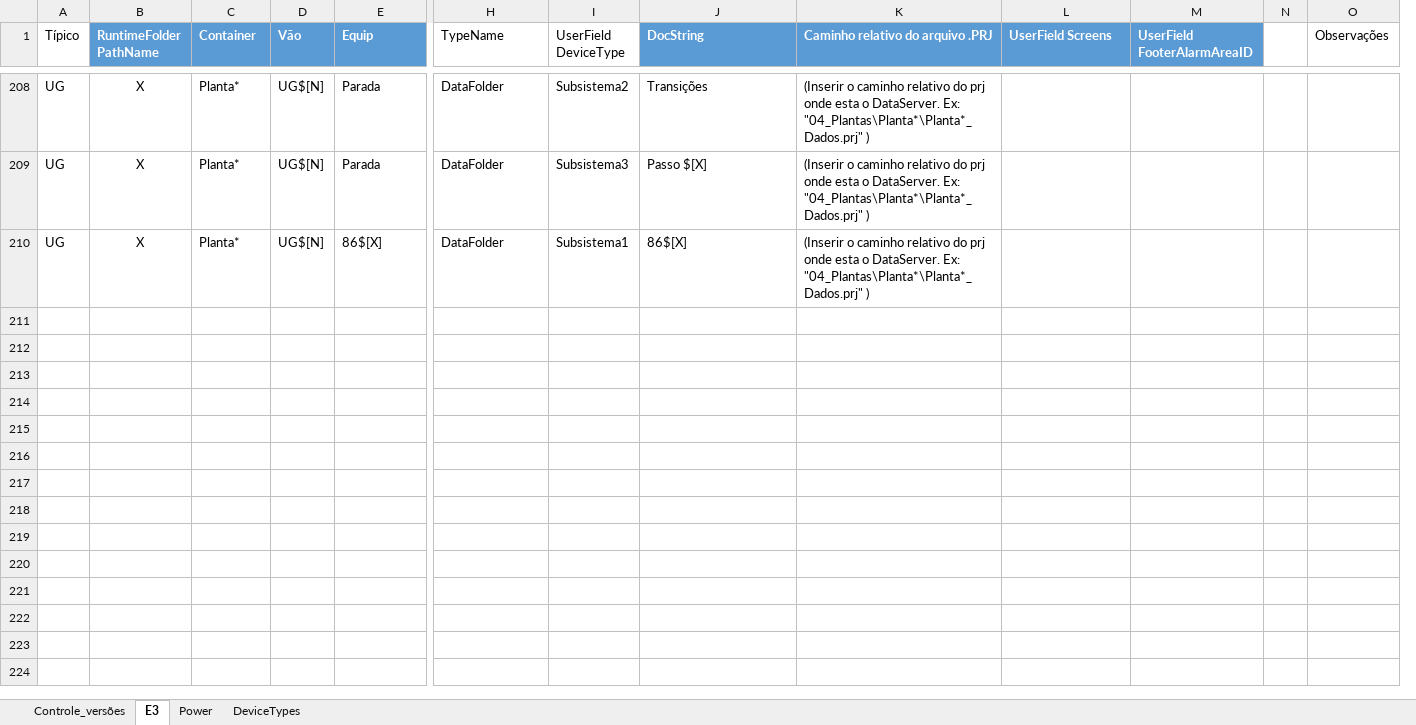
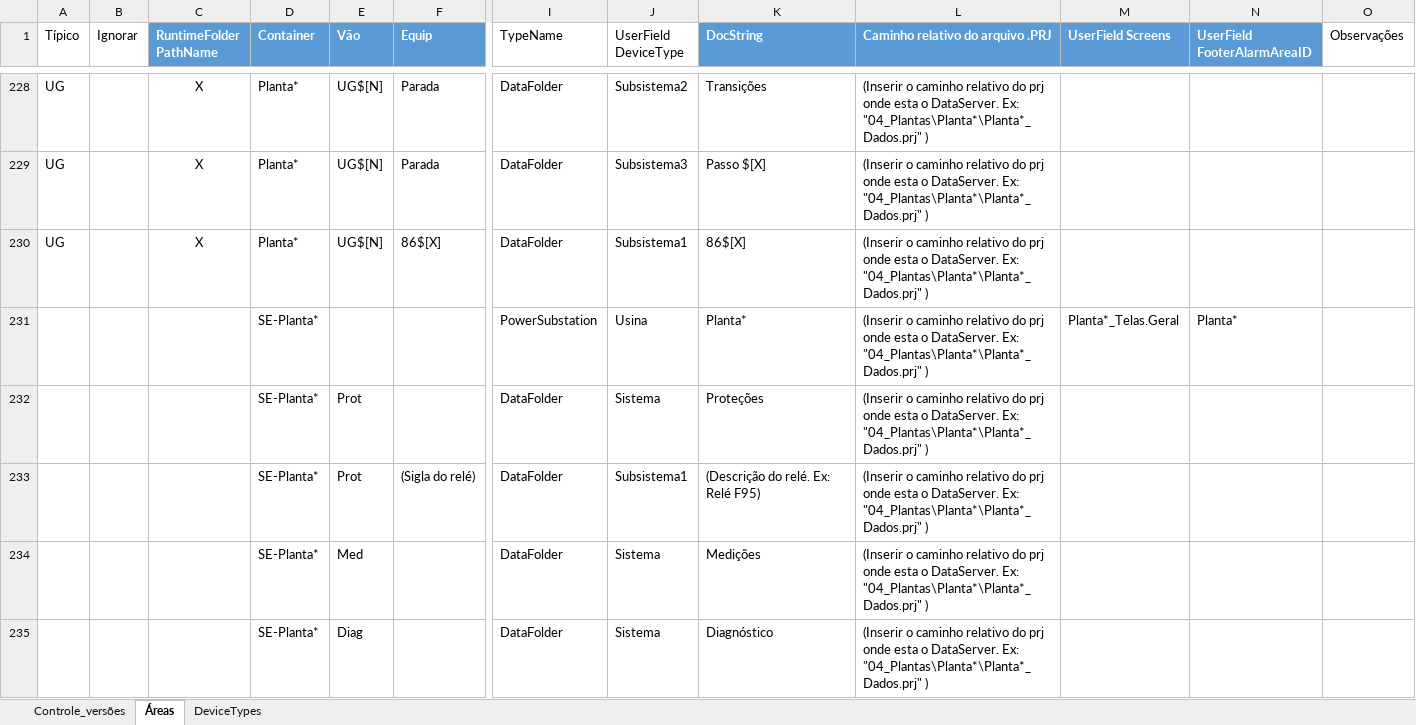
Before and after one commit to EoMathheuss01/Automa-Excel-Add-In-Update, an Excel workbook: LibHidro/UHE_PCH_CGH - Padrão de hierarquias.xlsm, sheet Áreas, drawn as a sheet; only a part is shown, gaps mark what is left out; values as stored, in another font and other column widths than the file's, no borders; table styles not drawn; removed rows and columns are numbered as before the commit, all else as after; rows hold the shown columns only; the diff covers the shown part only; the diff names each change by its address in the sheet, - before the commit and + after, or states it on an @@ line.

```diff
--- a/LibHidro/UHE_PCH_CGH - Padrão de hierarquias.xlsm (sheet Áreas)
+++ b/LibHidro/UHE_PCH_CGH - Padrão de hierarquias.xlsm (sheet Áreas)
-sheet tab: E3
+sheet tab: Áreas
-sheet tab: Power
+column B (Ignorar), empty
-column N, empty
+row 231:  |  |  | SE-Planta* |  |  | PowerSubstation | Usina | Planta* | (Inserir o caminho relativo do prj onde esta o DataServer. Ex: "04_Plantas\Planta*\Planta*_Dados.prj" ) | Planta*_Telas.Geral | Planta*
+row 232:  |  |  | SE-Planta* | Prot |  | DataFolder | Sistema | Proteções | (Inserir o caminho relativo do prj onde esta o DataServer. Ex: "04_Plantas\Planta*\Planta*_Dados.prj" )
+row 233:  |  |  | SE-Planta* | Prot | (Sigla do relé) | DataFolder | Subsistema1 | (Descrição do relé. Ex: Relé F95) | (Inserir o caminho relativo do prj onde esta o DataServer. Ex: "04_Plantas\Planta*\Planta*_Dados.prj" )
+row 234:  |  |  | SE-Planta* | Med |  | DataFolder | Sistema | Medições | (Inserir o caminho relativo do prj onde esta o DataServer. Ex: "04_Plantas\Planta*\Planta*_Dados.prj" )
+row 235:  |  |  | SE-Planta* | Diag |  | DataFolder | Sistema | Diagnóstico | (Inserir o caminho relativo do prj onde esta o DataServer. Ex: "04_Plantas\Planta*\Planta*_Dados.prj" )
```
Also changed, not shown: 25 added rows and 3 edited cells elsewhere in this sheet, sheet Controle_versões, charts or pictures, 29 other files.
